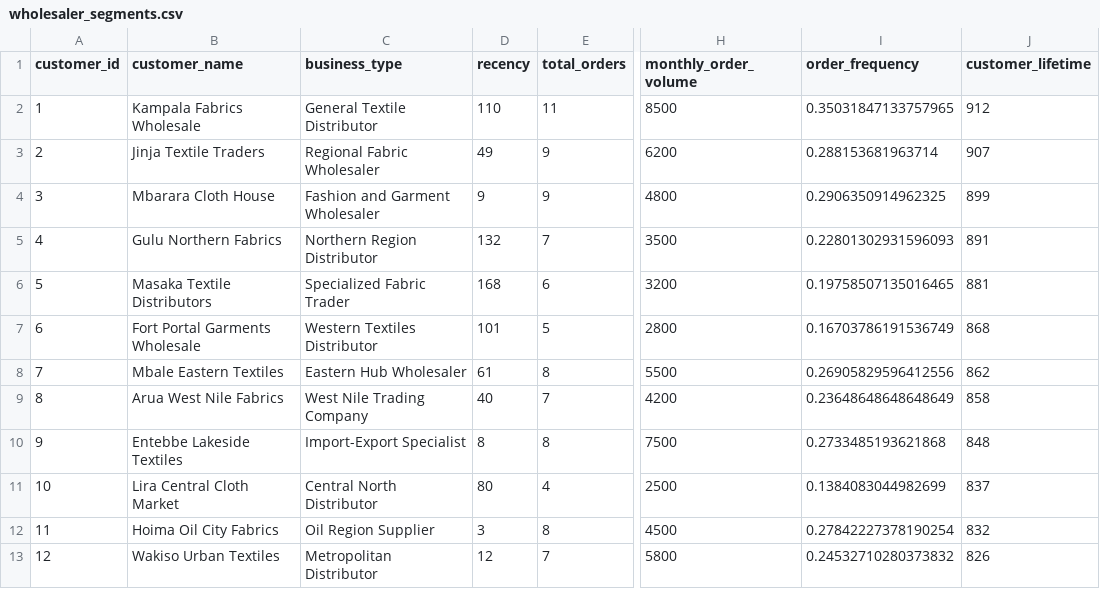
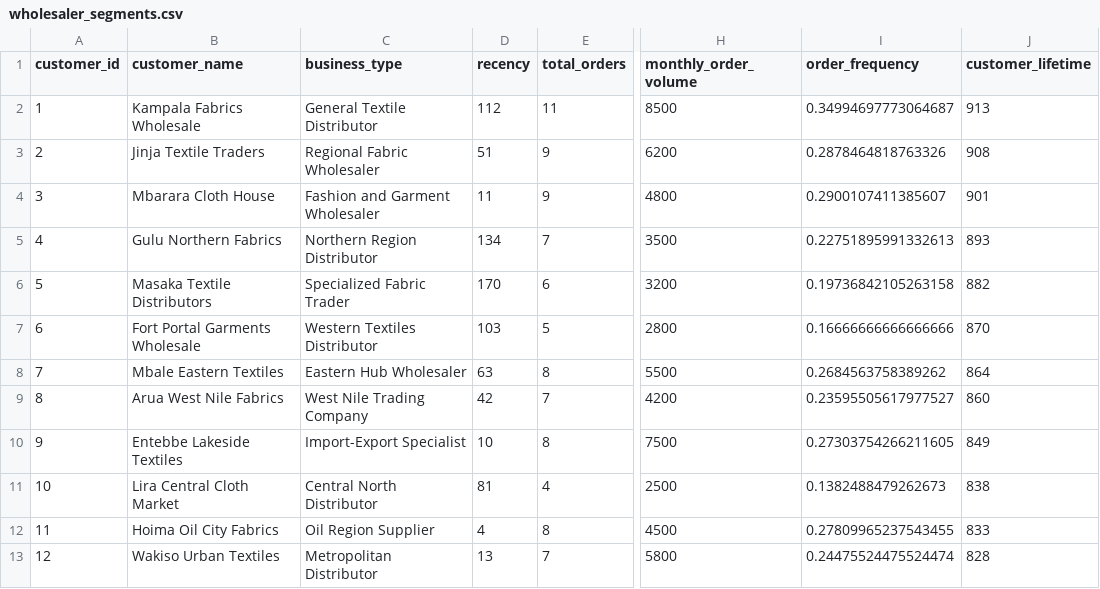
Before and after one commit to MukisaSam/ChicAuraSupplyChainSystem, a CSV file: SupplyChain/public/wholesaler_segments.csv, drawn as a sheet; only a part is shown, gaps mark what is left out; the diff names each change by its address in the sheet, - before the commit and + after, or states it on an @@ line.

```diff
--- a/SupplyChain/public/wholesaler_segments.csv
+++ b/SupplyChain/public/wholesaler_segments.csv
-D2 (recency): 110
+D2 (recency): 112
-I2 (order_frequency): 0.35031847133757965
+I2 (order_frequency): 0.34994697773064687
-J2 (customer_lifetime): 912
+J2 (customer_lifetime): 913
-D3 (recency): 49
+D3 (recency): 51
-I3 (order_frequency): 0.288153681963714
+I3 (order_frequency): 0.2878464818763326
-J3 (customer_lifetime): 907
+J3 (customer_lifetime): 908
-D4 (recency): 9
+D4 (recency): 11
-I4 (order_frequency): 0.2906350914962325
+I4 (order_frequency): 0.2900107411385607
-J4 (customer_lifetime): 899
+J4 (customer_lifetime): 901
-D5 (recency): 132
+D5 (recency): 134
-I5 (order_frequency): 0.22801302931596093
+I5 (order_frequency): 0.22751895991332613
-J5 (customer_lifetime): 891
+J5 (customer_lifetime): 893
-D6 (recency): 168
+D6 (recency): 170
-I6 (order_frequency): 0.19758507135016465
+I6 (order_frequency): 0.19736842105263158
-J6 (customer_lifetime): 881
+J6 (customer_lifetime): 882
-D7 (recency): 101
+D7 (recency): 103
-I7 (order_frequency): 0.16703786191536749
+I7 (order_frequency): 0.16666666666666666
-J7 (customer_lifetime): 868
+J7 (customer_lifetime): 870
-D8 (recency): 61
+D8 (recency): 63
-I8 (order_frequency): 0.26905829596412556
+I8 (order_frequency): 0.2684563758389262
-J8 (customer_lifetime): 862
+J8 (customer_lifetime): 864
-D9 (recency): 40
+D9 (recency): 42
-I9 (order_frequency): 0.23648648648648649
+I9 (order_frequency): 0.23595505617977527
-J9 (customer_lifetime): 858
+J9 (customer_lifetime): 860
-D10 (recency): 8
+D10 (recency): 10
-I10 (order_frequency): 0.2733485193621868
+I10 (order_frequency): 0.27303754266211605
-J10 (customer_lifetime): 848
+J10 (customer_lifetime): 849
-D11 (recency): 80
+D11 (recency): 81
-I11 (order_frequency): 0.1384083044982699
+I11 (order_frequency): 0.1382488479262673
-J11 (customer_lifetime): 837
+J11 (customer_lifetime): 838
-D12 (recency): 3
+D12 (recency): 4
-I12 (order_frequency): 0.27842227378190254
+I12 (order_frequency): 0.27809965237543455
-J12 (customer_lifetime): 832
+J12 (customer_lifetime): 833
-D13 (recency): 12
+D13 (recency): 13
-I13 (order_frequency): 0.24532710280373832
+I13 (order_frequency): 0.24475524475524474
-J13 (customer_lifetime): 826
+J13 (customer_lifetime): 828
```
Also changed, not shown: 4 other files.
